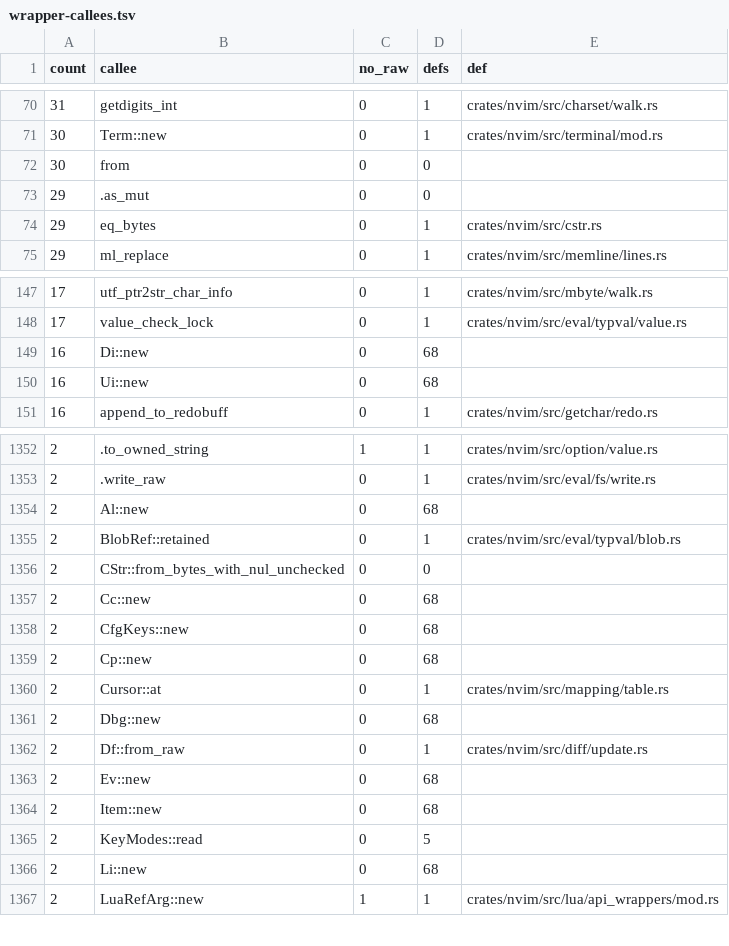
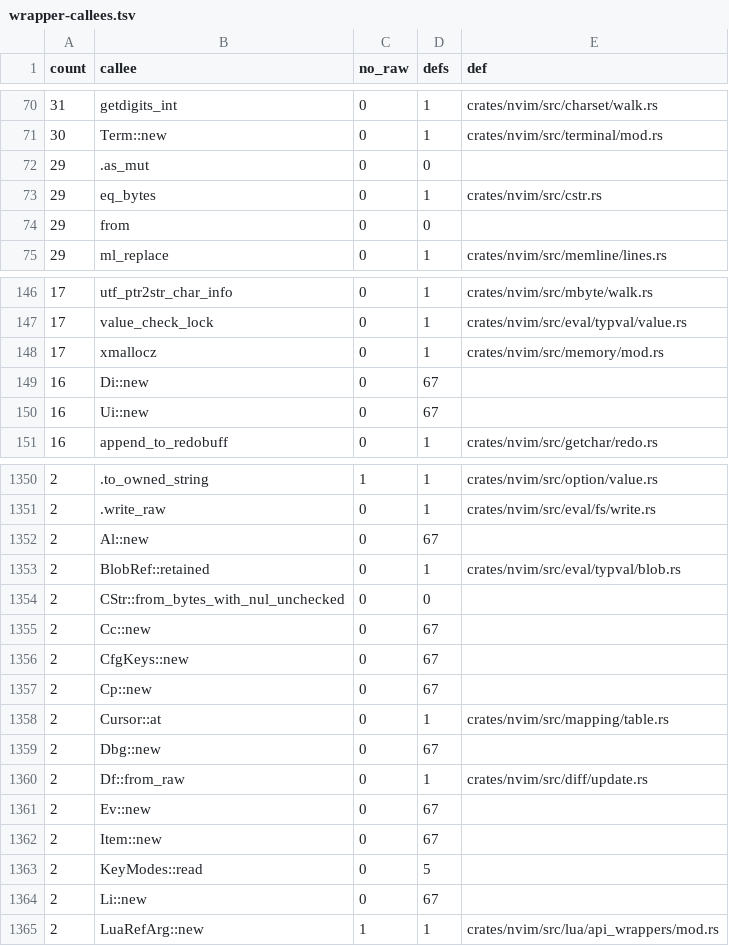
Before and after one commit to PsychoLlama/nvim.rs, a TSV file: metrics/wrapper-callees.tsv, drawn as a sheet; only a part is shown, gaps mark what is left out; the diff covers the shown part only.

Commit message:
Build the edited line out of the line, not a pointer to it
The `change/` cluster: eight pointer-form reads over five files, every one
of them the same shape -- take `ml_get`, `xmalloc` a new line, `memmove`
the pieces across, `ml_replace`.

`text.rs` loses its `cursor_line()` helper entirely. `ins_char_bytes`,
`ins_str` and `del_bytes`'s copying half now push the head, the inserted
bytes and the tail into an `XString` inside a scope that holds the `Lines`
handle; `truncate_line` is one `from_bytes` of the head. `del_bytes`'s
*in-place* half keeps its `memmove`, but takes the block from
`b_ml.cached_text()` -- which is what `ml_line_alloced()` has just said it
is -- rather than from a line read it would otherwise have to hold.

`vreplace_extent` no longer takes the line at all: the `getvcol` it opens
with reads the memline, so a pointer taken in front of it was already a
pointer held across a read. It measures the line itself, afterwards.

`replace_push` drops its two raw parameters for `&[u8]`; three of its four
callers had a slice or a single byte in hand, and `replace_push_nul` was
pushing one byte of a static empty string to get a NUL.

`open_line/smart.rs` is the re-entrant one. Its `Ln` cursor was a raw
pointer into whatever line the walk was on, and `findmatch` -- which
searches, moving the cursor and reading other lines -- ran with one live;
the file said so in a comment and re-fetched afterwards. The cursor is now
an offset into an owned `XString`, re-taken from the buffer after every
call that can move, and the three `unsafe fn`s become safe.

**One behavioural change, in code that was reading out of bounds.**
`smart_indent_forward` looks at the line's last byte as `ptr + strlen - 1`,
which on an empty line is the byte *before* the line -- upstream's own read
(O-B15-20), answering whatever the allocator left there. An empty line has
no last character, so it answers NUL now, which matches none of the three
bytes the test compares it against.

`move_prompt_down` stripped the prompt by `memmove`ing the rest of the
memline's own block down over it and handing that block back to
`ml_replace` with `copy` set; it builds the stripped line instead.

`ml_get_raw` 199 -> 191, `unsafe_fns` 4,866 -> 4,859, unchecked outside the
perimeter 28,858 -> 28,817, `wrappers` 19,078 -> 19,051.

```diff
--- a/metrics/wrapper-callees.tsv
+++ b/metrics/wrapper-callees.tsv
@@ -71,5 +71,5 @@ count	callee	no_raw	defs	def
 30	Term::new	0	1	crates/nvim/src/terminal/mod.rs
-30	from	0	0	
 29	.as_mut	0	0	
 29	eq_bytes	0	1	crates/nvim/src/cstr.rs
+29	from	0	0	
 29	ml_replace	0	1	crates/nvim/src/memline/lines.rs
@@ -148,4 +147,5 @@ count	callee	no_raw	defs	def
 17	value_check_lock	0	1	crates/nvim/src/eval/typval/value.rs
-16	Di::new	0	68	
-16	Ui::new	0	68	
+17	xmallocz	0	1	crates/nvim/src/memory/mod.rs
+16	Di::new	0	67	
+16	Ui::new	0	67	
 16	append_to_redobuff	0	1	crates/nvim/src/getchar/redo.rs
@@ -1353,15 +1351,15 @@ count	callee	no_raw	defs	def
 2	.write_raw	0	1	crates/nvim/src/eval/fs/write.rs
-2	Al::new	0	68	
+2	Al::new	0	67	
 2	BlobRef::retained	0	1	crates/nvim/src/eval/typval/blob.rs
 2	CStr::from_bytes_with_nul_unchecked	0	0	
-2	Cc::new	0	68	
-2	CfgKeys::new	0	68	
-2	Cp::new	0	68	
+2	Cc::new	0	67	
+2	CfgKeys::new	0	67	
+2	Cp::new	0	67	
 2	Cursor::at	0	1	crates/nvim/src/mapping/table.rs
-2	Dbg::new	0	68	
+2	Dbg::new	0	67	
 2	Df::from_raw	0	1	crates/nvim/src/diff/update.rs
-2	Ev::new	0	68	
-2	Item::new	0	68	
+2	Ev::new	0	67	
+2	Item::new	0	67	
 2	KeyModes::read	0	5	
-2	Li::new	0	68	
+2	Li::new	0	67	
 2	LuaRefArg::new	1	1	crates/nvim/src/lua/api_wrappers/mod.rs
```
Also changed, not shown: 5 added rows, 12 removed rows and 50 edited cells elsewhere in this file, 8 other files.
